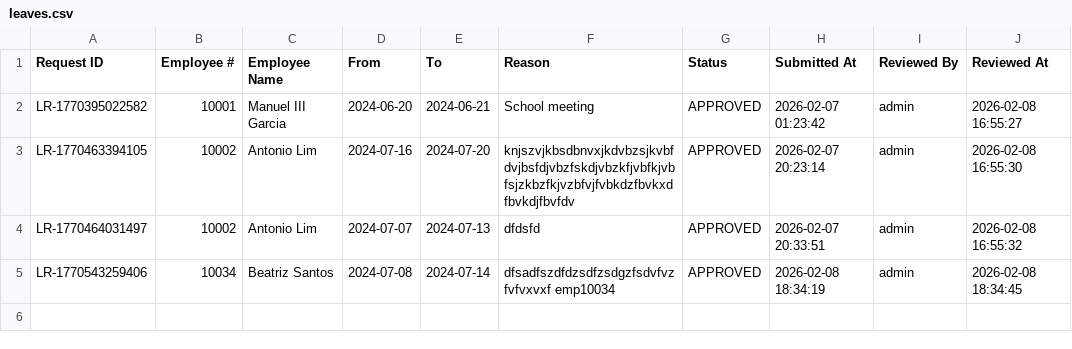
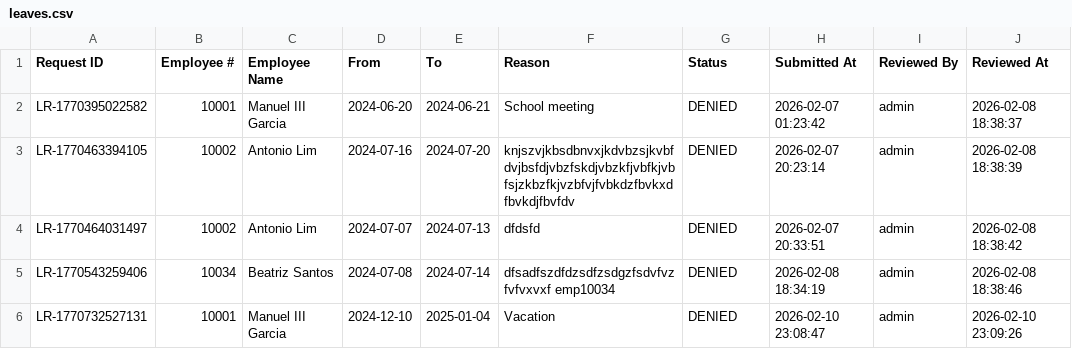
Before and after one commit to crisgeraldtan16/MotorPH_Payroll_System, a CSV file: data/leaves.csv, drawn as a sheet.

```diff
--- a/data/leaves.csv
+++ b/data/leaves.csv
@@ -1,5 +1,6 @@
 Request ID,Employee #,Employee Name,From,To,Reason,Status,Submitted At,Reviewed By,Reviewed At
-LR-1770395022582,10001,Manuel III Garcia,2024-06-20,2024-06-21,School meeting,APPROVED,2026-02-07 01:23:42,admin,2026-02-08 16:55:27
-LR-1770463394105,10002,Antonio Lim,2024-07-16,2024-07-20,knjszvjkbsdbnvxjkdvbzsjkvbfdvjbsfdjvbzfskdjvbzkfjvbfkjvbfsjzkbzfkjvzbfvjfvbkdzfbvkxdfbvkdjfbvfdv,APPROVED,2026-02-07 20:23:14,admin,2026-02-08 16:55:30
-LR-1770464031497,10002,Antonio Lim,2024-07-07,2024-07-13,dfdsfd,APPROVED,2026-02-07 20:33:51,admin,2026-02-08 16:55:32
-LR-1770543259406,10034,Beatriz Santos,2024-07-08,2024-07-14,dfsadfszdfdzsdfzsdgzfsdvfvzfvfvxvxf emp10034,APPROVED,2026-02-08 18:34:19,admin,2026-02-08 18:34:45
+LR-1770395022582,10001,Manuel III Garcia,2024-06-20,2024-06-21,School meeting,DENIED,2026-02-07 01:23:42,admin,2026-02-08 18:38:37
+LR-1770463394105,10002,Antonio Lim,2024-07-16,2024-07-20,knjszvjkbsdbnvxjkdvbzsjkvbfdvjbsfdjvbzfskdjvbzkfjvbfkjvbfsjzkbzfkjvzbfvjfvbkdzfbvkxdfbvkdjfbvfdv,DENIED,2026-02-07 20:23:14,admin,2026-02-08 18:38:39
+LR-1770464031497,10002,Antonio Lim,2024-07-07,2024-07-13,dfdsfd,DENIED,2026-02-07 20:33:51,admin,2026-02-08 18:38:42
+LR-1770543259406,10034,Beatriz Santos,2024-07-08,2024-07-14,dfsadfszdfdzsdfzsdgzfsdvfvzfvfvxvxf emp10034,DENIED,2026-02-08 18:34:19,admin,2026-02-08 18:38:46
+LR-1770732527131,10001,Manuel III Garcia,2024-12-10,2025-01-04,Vacation,DENIED,2026-02-10 23:08:47,admin,2026-02-10 23:09:26
```
Also changed, not shown: data/payroll_records.csv, 3 other files.
